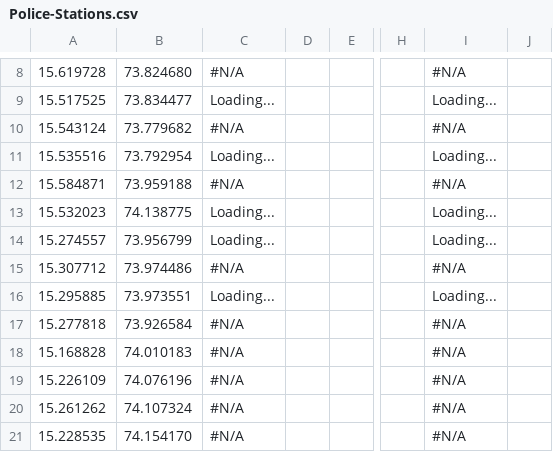
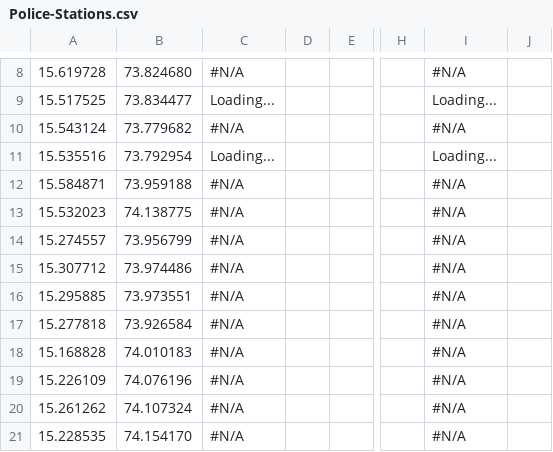
Before and after one commit to alansaviolobo/google-sheets-to-json-converter, a CSV file: data/Police-Stations.csv, drawn as a sheet; only a part is shown, gaps mark what is left out; the diff names each change by its address in the sheet, - before the commit and + after, or states it on an @@ line.

```diff
--- a/data/Police-Stations.csv
+++ b/data/Police-Stations.csv
-C13:C14: Loading...
+C13:C14: #N/A
-I13:I14: Loading...
+I13:I14: #N/A
-C16: Loading...
+C16: #N/A
-I16: Loading...
+I16: #N/A
```
Also changed, not shown: data/Boats.csv, 9 other files.
